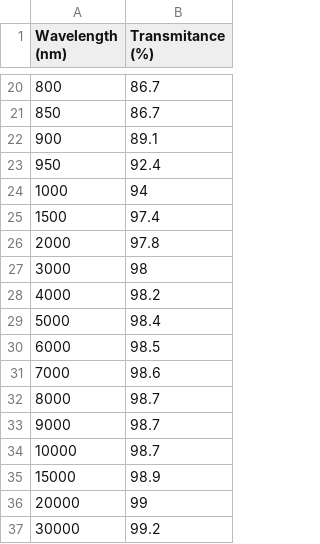
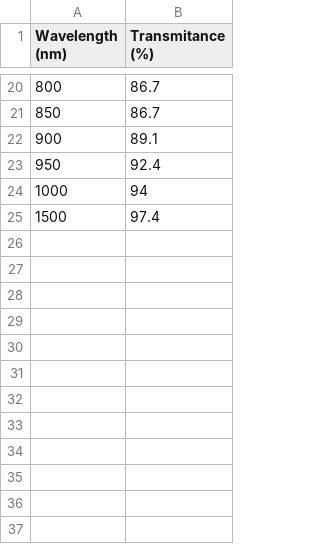
Before and after one commit to DBernardes/AIS, a CSV file: AIS/Spectral_Response/telescope.csv, drawn as a sheet; only a part is shown, gaps mark what is left out.

```diff
--- a/AIS/Spectral_Response/telescope.csv
+++ b/AIS/Spectral_Response/telescope.csv
@@ -25,13 +25 @@ Wavelength (nm),Transmitance (%)
 1500,97.4
-2000,97.8
-3000,98
-4000,98.2
-5000,98.4
-6000,98.5
-7000,98.6
-8000,98.7
-9000,98.7
-10000,98.7
-15000,98.9
-20000,99
-30000,99.2
```
Also changed, not shown: 25 other files.
